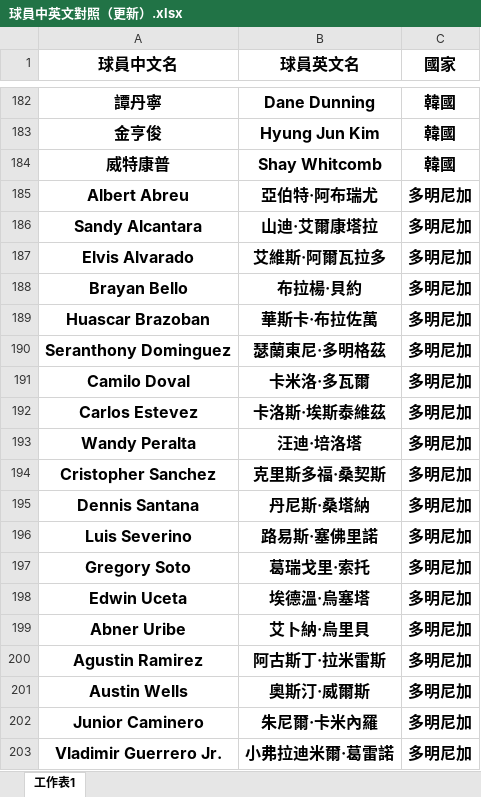
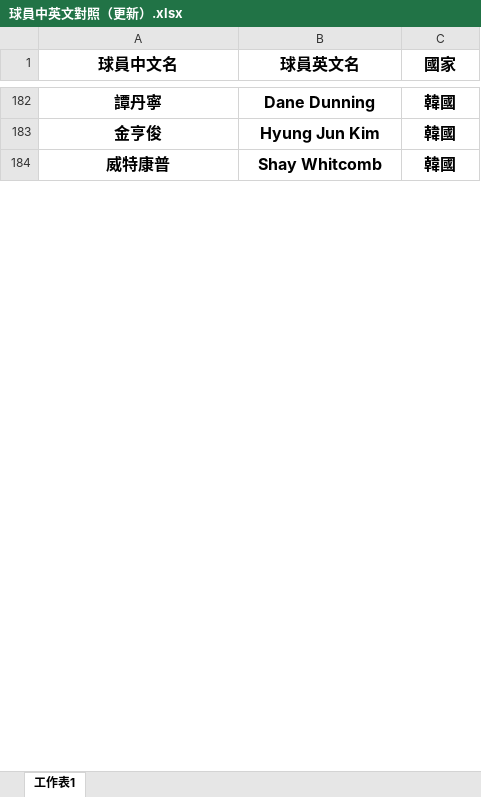
Before and after one commit to stonk0105/python-hello-world, an Excel workbook: 球員中英文對照（更新）.xlsx, sheet 工作表1, drawn as a sheet; only a part is shown, gaps mark what is left out; values as stored, in another font and other column widths than the file's, no borders; removed rows and columns are numbered as before the commit, all else as after; the diff covers the shown part only; the diff names each change by its address in the sheet, - before the commit and + after, or states it on an @@ line.

Commit message:
中英文

```diff
--- a/球員中英文對照（更新）.xlsx (sheet 工作表1)
+++ b/球員中英文對照（更新）.xlsx (sheet 工作表1)
-row 185: Albert Abreu | 亞伯特·阿布瑞尤 | 多明尼加
-row 186: Sandy Alcantara | 山迪·艾爾康塔拉 | 多明尼加
-row 187: Elvis Alvarado | 艾維斯·阿爾瓦拉多 | 多明尼加
-row 188: Brayan Bello | 布拉楊·貝約 | 多明尼加
-row 189: Huascar Brazoban | 華斯卡·布拉佐萬 | 多明尼加
-row 190: Seranthony Dominguez | 瑟蘭東尼·多明格茲 | 多明尼加
-row 191: Camilo Doval | 卡米洛·多瓦爾 | 多明尼加
-row 192: Carlos Estevez | 卡洛斯·埃斯泰維茲 | 多明尼加
-row 193: Wandy Peralta | 汪迪·培洛塔 | 多明尼加
-row 194: Cristopher Sanchez | 克里斯多福·桑契斯 | 多明尼加
-row 195: Dennis Santana | 丹尼斯·桑塔納 | 多明尼加
-row 196: Luis Severino | 路易斯·塞佛里諾 | 多明尼加
-row 197: Gregory Soto | 葛瑞戈里·索托 | 多明尼加
-row 198: Edwin Uceta | 埃德溫·烏塞塔 | 多明尼加
-row 199: Abner Uribe | 艾卜納·烏里貝 | 多明尼加
-row 200: Agustin Ramirez | 阿古斯丁·拉米雷斯 | 多明尼加
-row 201: Austin Wells | 奧斯汀·威爾斯 | 多明尼加
-row 202: Junior Caminero | 朱尼爾·卡米內羅 | 多明尼加
-row 203: Vladimir Guerrero Jr. | 小弗拉迪米爾·葛雷諾 | 多明尼加
```
Also changed, not shown: 59 added rows and 40 removed rows elsewhere in this sheet.
